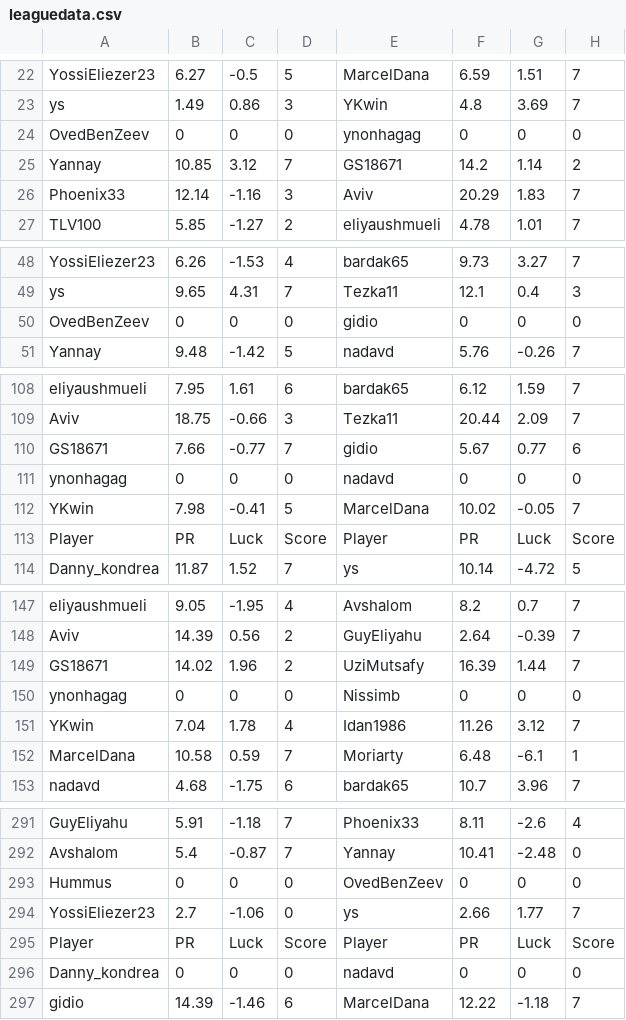
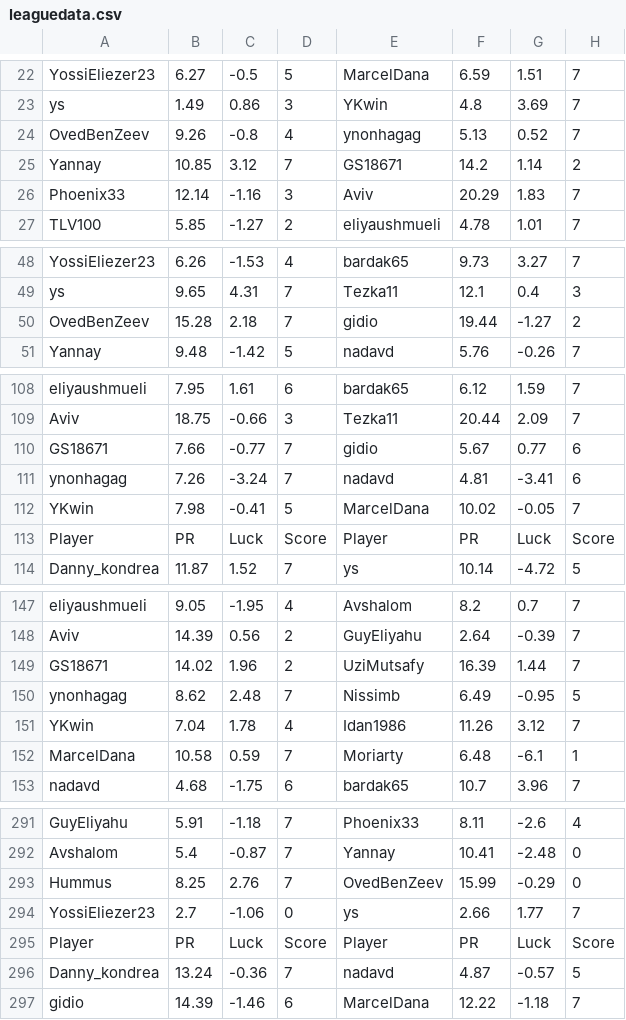
Before and after one commit to guyeli31/Shabi-Israel, a CSV file: leagues/Shabi Israel March 2026/leaguedata.csv, drawn as a sheet; only a part is shown, gaps mark what is left out; the diff covers the shown part only.

Commit message:
Auto-update leagues

```diff
--- a/leagues/Shabi Israel March 2026/leaguedata.csv
+++ b/leagues/Shabi Israel March 2026/leaguedata.csv
@@ -23,3 +23,3 @@ YossiEliezer23,6.27,-0.5,5,MarcelDana,6.59,1.51,7
 ys,1.49,0.86,3,YKwin,4.8,3.69,7
-OvedBenZeev,0,0,0,ynonhagag,0,0,0
+OvedBenZeev,9.26,-0.8,4,ynonhagag,5.13,0.52,7
 Yannay,10.85,3.12,7,GS18671,14.2,1.14,2
@@ -49,3 +49,3 @@ YossiEliezer23,6.26,-1.53,4,bardak65,9.73,3.27,7
 ys,9.65,4.31,7,Tezka11,12.1,0.4,3
-OvedBenZeev,0,0,0,gidio,0,0,0
+OvedBenZeev,15.28,2.18,7,gidio,19.44,-1.27,2
 Yannay,9.48,-1.42,5,nadavd,5.76,-0.26,7
@@ -110,3 +110,3 @@ Aviv,18.75,-0.66,3,Tezka11,20.44,2.09,7
 GS18671,7.66,-0.77,7,gidio,5.67,0.77,6
-ynonhagag,0,0,0,nadavd,0,0,0
+ynonhagag,7.26,-3.24,7,nadavd,4.81,-3.41,6
 YKwin,7.98,-0.41,5,MarcelDana,10.02,-0.05,7
@@ -149,3 +149,3 @@ Aviv,14.39,0.56,2,GuyEliyahu,2.64,-0.39,7
 GS18671,14.02,1.96,2,UziMutsafy,16.39,1.44,7
-ynonhagag,0,0,0,Nissimb,0,0,0
+ynonhagag,8.62,2.48,7,Nissimb,6.49,-0.95,5
 YKwin,7.04,1.78,4,Idan1986,11.26,3.12,7
@@ -292,6 +292,6 @@ GuyEliyahu,5.91,-1.18,7,Phoenix33,8.11,-2.6,4
 Avshalom,5.4,-0.87,7,Yannay,10.41,-2.48,0
-Hummus,0,0,0,OvedBenZeev,0,0,0
+Hummus,8.25,2.76,7,OvedBenZeev,15.99,-0.29,0
 YossiEliezer23,2.7,-1.06,0,ys,2.66,1.77,7
 Player, PR, Luck, Score, Player, PR, Luck, Score
-Danny_kondrea,0,0,0,nadavd,0,0,0
+Danny_kondrea,13.24,-0.36,7,nadavd,4.87,-0.57,5
 gidio,14.39,-1.46,6,MarcelDana,12.22,-1.18,7
```
Also changed, not shown: 3 added rows, 3 removed rows and 5 edited cells elsewhere in this file, leagues/Shabi Israel March 2026/leaguedata - Copy.csv, 17 other files.
